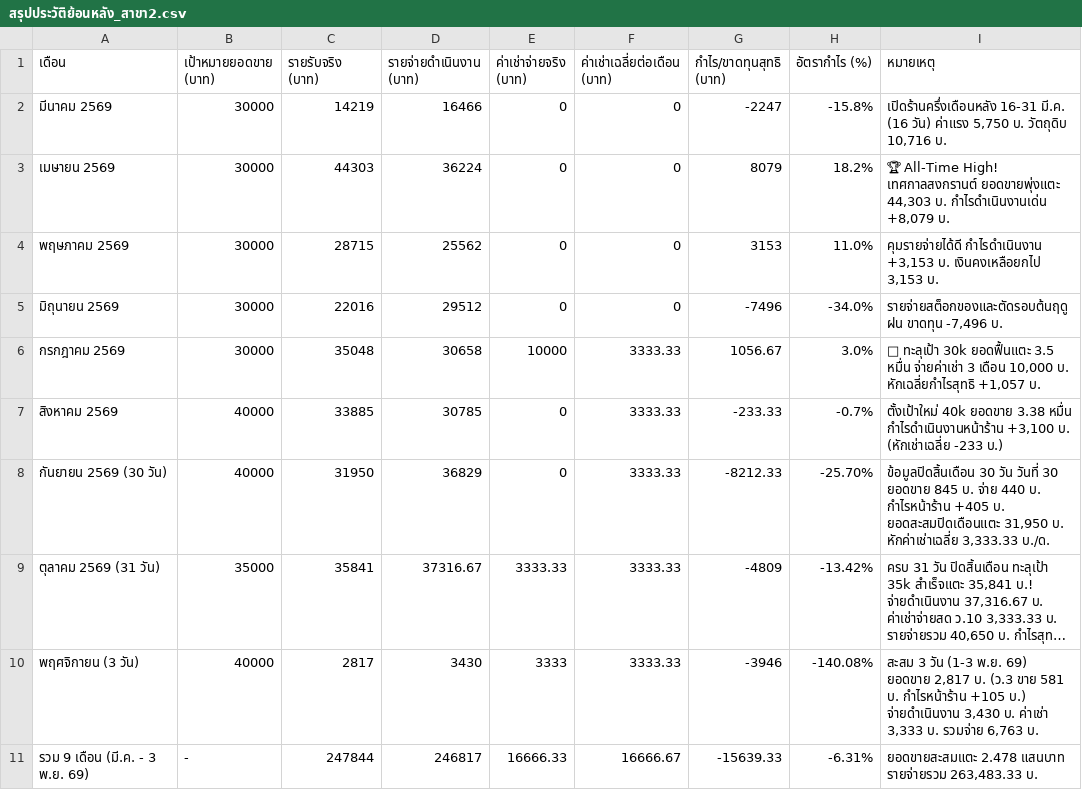
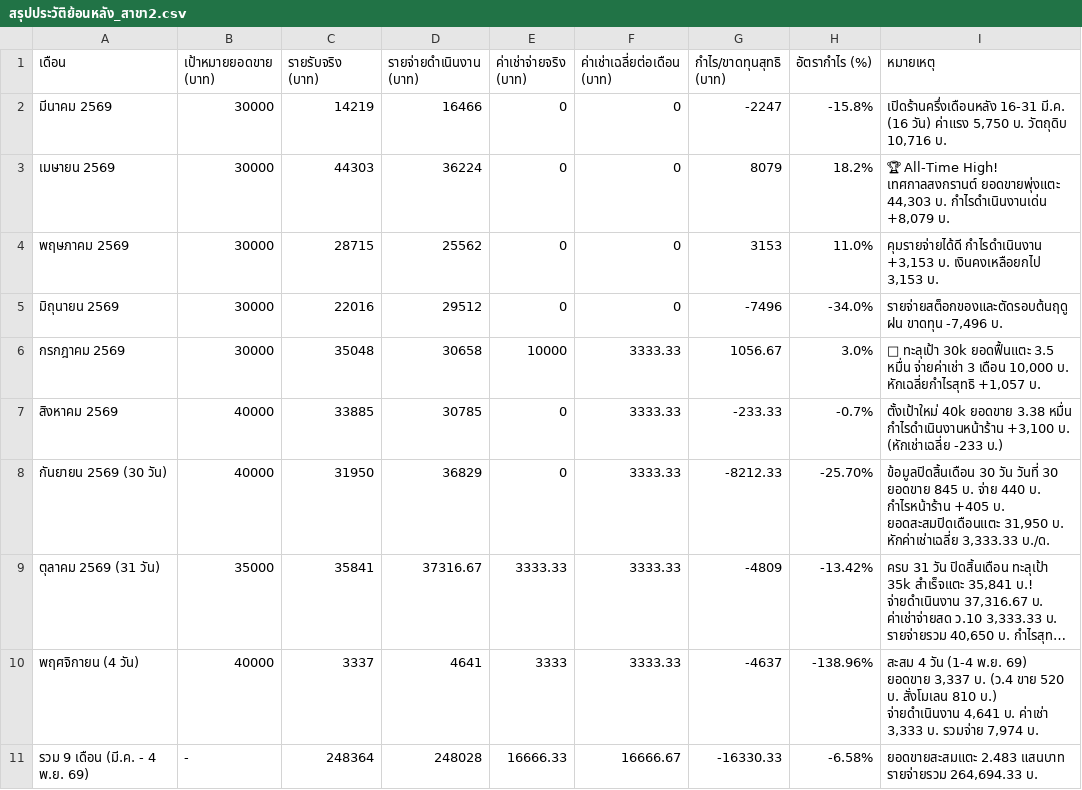
Before and after one commit to dewsun8-18/dew, a CSV file: สรุปประวัติย้อนหลัง_สาขา2.csv, drawn as a sheet; long unchanged cells end in …; removed rows and columns are numbered as before the commit, all else as after; the diff names each change by its address in the sheet, - before the commit and + after, or states it on an @@ line.

Commit message:
update: daily records and financial dashboard for Day 4 (4 à¸ž.à¸¢. 2569)

```diff
--- a/สรุปประวัติย้อนหลัง_สาขา2.csv
+++ b/สรุปประวัติย้อนหลัง_สาขา2.csv
-row 10: พฤศจิกายน (3 วัน) | 40000 | 2817 | 3430 | 3333 | 3333.33 | -3946 | -140.08% | สะสม 3 วัน (1-3 พ.ย. 69) ยอดขาย 2,817 บ. (ว.3 ขาย 581 บ. กำไรหน้าร้าน +105 บ.) จ่ายดำเนินงาน 3,430 บ. ค่าเช่า 3,333 บ. รวมจ่าย 6,763 บ.
-row 11: รวม 9 เดือน (มี.ค. - 3 พ.ย. 69) | - | 247844 | 246817 | 16666.33 | 16666.67 | -15639.33 | -6.31% | ยอดขายสะสมแตะ 2.478 แสนบาท รายจ่ายรวม 263,483.33 บ.
+row 10: พฤศจิกายน (4 วัน) | 40000 | 3337 | 4641 | 3333 | 3333.33 | -4637 | -138.96% | สะสม 4 วัน (1-4 พ.ย. 69) ยอดขาย 3,337 บ. (ว.4 ขาย 520 บ. สั่งโมเลน 810 บ.) จ่ายดำเนินงาน 4,641 บ. ค่าเช่า 3,333 บ. รวมจ่าย 7,974 บ.
+row 11: รวม 9 เดือน (มี.ค. - 4 พ.ย. 69) | - | 248364 | 248028 | 16666.33 | 16666.67 | -16330.33 | -6.58% | ยอดขายสะสมแตะ 2.483 แสนบาท รายจ่ายรวม 264,694.33 บ.
```
